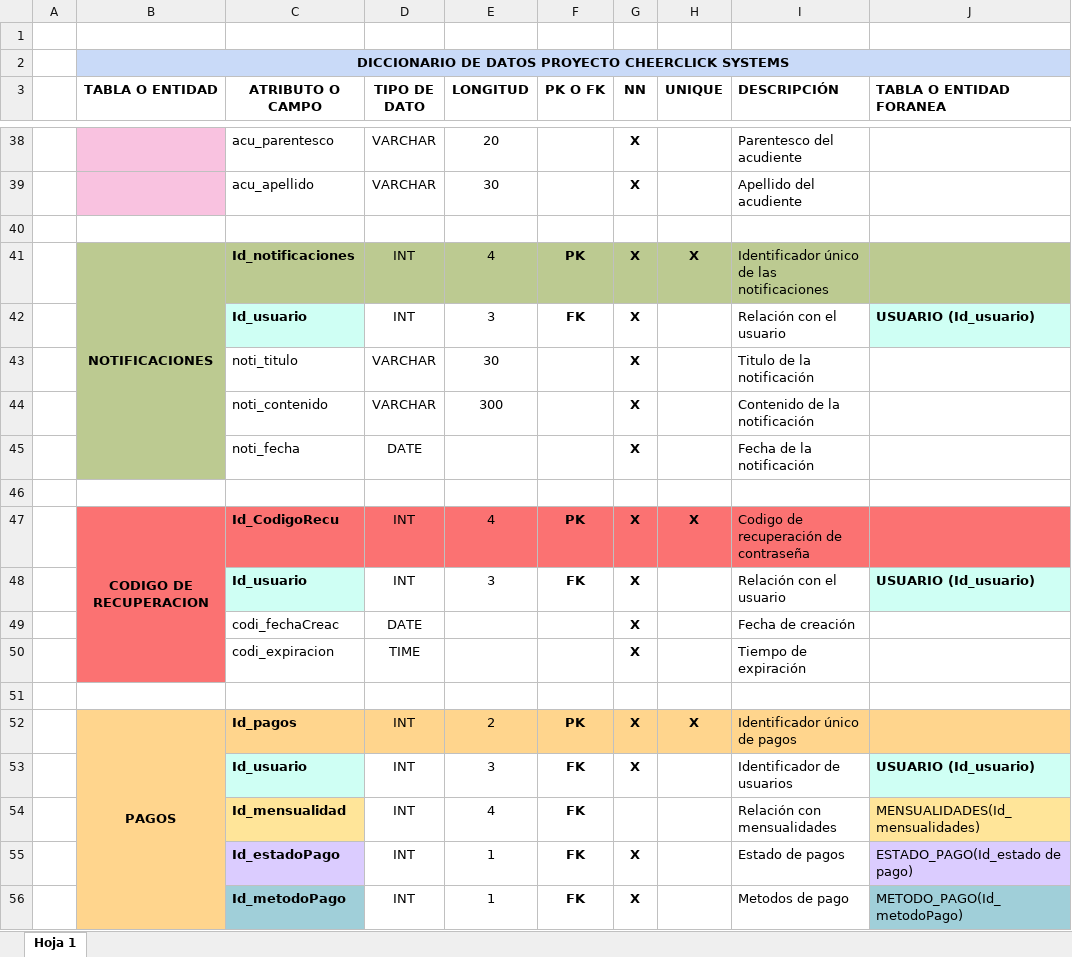
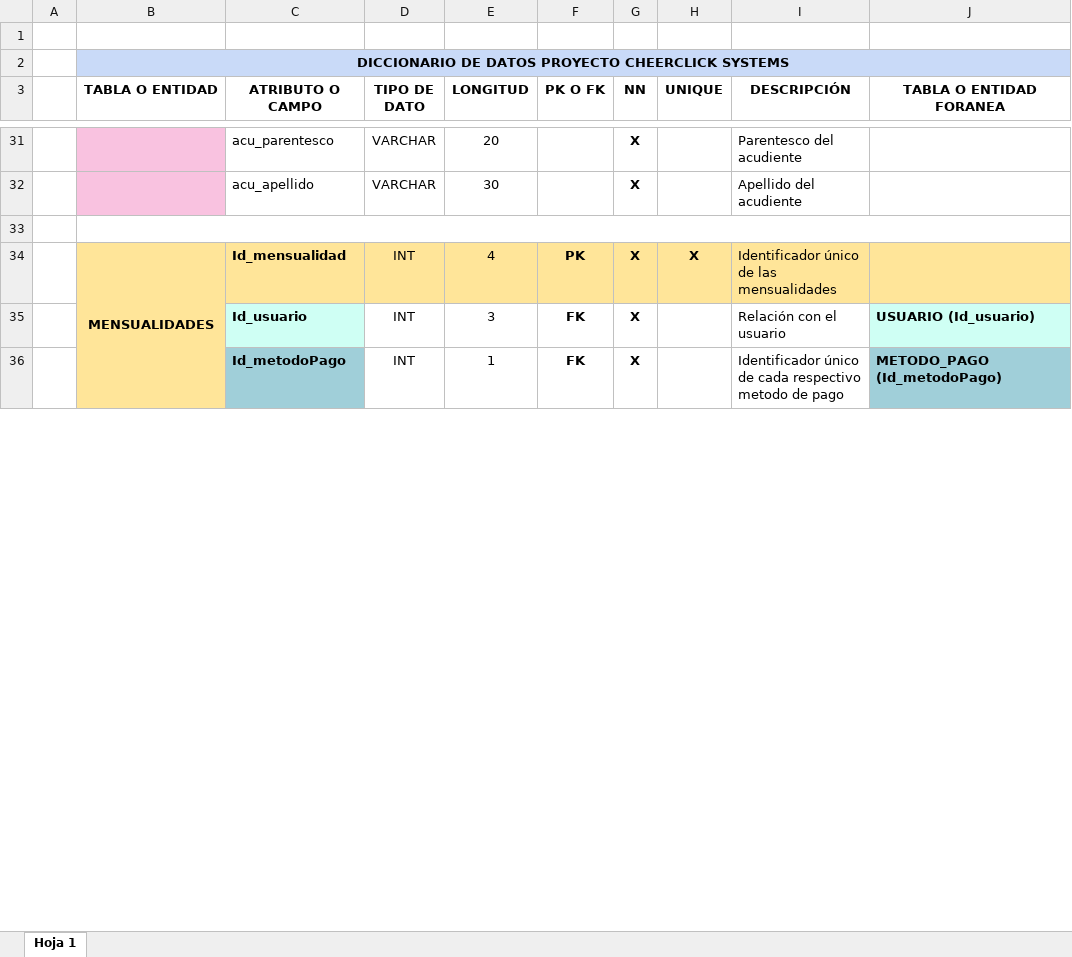
Before and after one commit to DONLEO21/Proyecto_CheerClick_Systems, an Excel workbook: Documentación/Trimestre III/Diccionario de Datos Proyecto CheerClick Systems.xlsx, sheet Hoja 1, drawn as a sheet; only a part is shown, gaps mark what is left out; values as stored, in another font and other column widths than the file's, no borders; charts and pictures not drawn; removed rows and columns are numbered as before the commit, all else as after; the diff covers the shown part only; the diff names each change by its address in the sheet, - before the commit and + after, or states it on an @@ line.

Commit message:
Recuperación de ER, V3 diccionario y normalización

```diff
--- a/Documentación/Trimestre III/Diccionario de Datos Proyecto CheerClick Systems.xlsx (sheet Hoja 1)
+++ b/Documentación/Trimestre III/Diccionario de Datos Proyecto CheerClick Systems.xlsx (sheet Hoja 1)
-I3:J3 alignment: left
+I3:J3 alignment: center
+B33:J33 merged
-B34 (TABLA O ENTIDAD): NOTIFICACIONES
+B34 (TABLA O ENTIDAD): MENSUALIDADES
-B34:J34 fill: #BCCA91
+B34:J34 fill: #FFE599
-B41:B45 merged
+B34:B40 merged
-C34 (ATRIBUTO O CAMPO): Id_notificaciones
+C34 (ATRIBUTO O CAMPO): Id_mensualidad
-I34 (DESCRIPCIÓN): Identificador único de las notificaciones
+I34 (DESCRIPCIÓN): Identificador único de las mensualidades
-row 43:  |  | noti_titulo | VARCHAR | 30 |  | X |  | Titulo de la notificación
-row 44:  |  | noti_contenido | VARCHAR | 300 |  | X |  | Contenido de la notificación
-row 45:  |  | noti_fecha | DATE |  |  | X |  | Fecha de la notificación
-row 46: (empty)
-row 47:  | CODIGO DE RECUPERACION | Id_CodigoRecu | INT | 4 | PK | X | X | Codigo de recuperación de contraseña
@@ row 48 moved to row 49: Id_usuario @@
-row 49:  |  | codi_fechaCreac | DATE |  |  | X |  | Fecha de creación
-row 50:  |  | codi_expiracion | TIME |  |  | X |  | Tiempo de expiración
-row 51: (empty)
-row 52:  | PAGOS | Id_pagos | INT | 2 | PK | X | X | Identificador único de pagos
-row 53:  |  | Id_usuario | INT | 3 | FK | X |  | Identificador de usuarios | USUARIO (Id_usuario)
-row 54:  |  | Id_mensualidad | INT | 4 | FK |  |  | Relación con mensualidades | MENSUALIDADES(Id_mensualidades)
-row 55:  |  | Id_estadoPago | INT | 1 | FK | X |  | Estado de pagos | ESTADO_PAGO(Id_estado de pago)
-I36 (DESCRIPCIÓN): Metodos de pago
+I36 (DESCRIPCIÓN): Identificador único de cada respectivo metodo de pago
-J36 (TABLA O ENTIDAD FORANEA): METODO_PAGO(Id_metodoPago)
+J36 (TABLA O ENTIDAD FORANEA): METODO_PAGO (Id_metodoPago)
-J36 bold: off
+J36 bold: on
```
Also changed, not shown: 9 added rows, 29 removed rows, 1 moved row, 44 edited cells, cell formats and merged cells elsewhere in this sheet, Documentación/Trimestre III/Normalización Proyecto CheerClick.xlsx, 1 other file.
